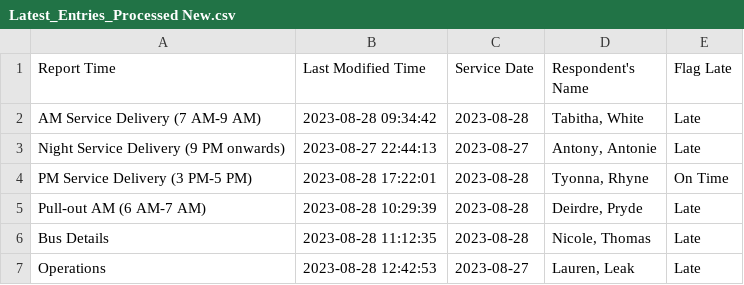
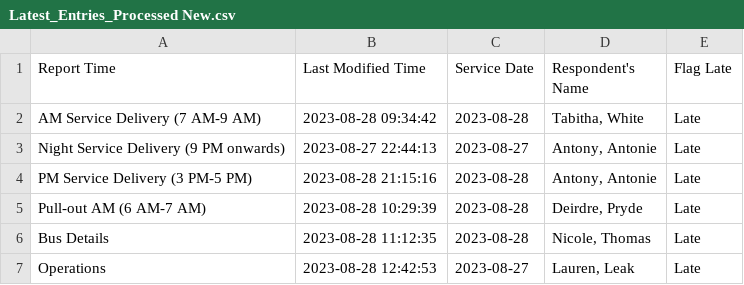
Before and after one commit to TerondaDavis/DC-Circulator-Operations, a CSV file: Data/Latest_Entries_Processed New.csv, drawn as a sheet.

```diff
--- a/Data/Latest_Entries_Processed New.csv
+++ b/Data/Latest_Entries_Processed New.csv
@@ -3,3 +3,3 @@ AM Service Delivery (7 AM-9 AM),2023-08-28 09:34:42,2023-08-28,"Tabitha, White",
 Night Service Delivery (9 PM onwards),2023-08-27 22:44:13,2023-08-27,"Antony, Antonie",Late
-PM Service Delivery (3 PM-5 PM),2023-08-28 17:22:01,2023-08-28,"Tyonna, Rhyne",On Time
+PM Service Delivery (3 PM-5 PM),2023-08-28 21:15:16,2023-08-28,"Antony, Antonie",Late
 Pull-out AM (6 AM-7 AM),2023-08-28 10:29:39,2023-08-28,"Deirdre, Pryde",Late
```
Also changed, not shown: Data/Personnel_Processed New.csv, Data/Route_Supervisors_Processed New.csv.
